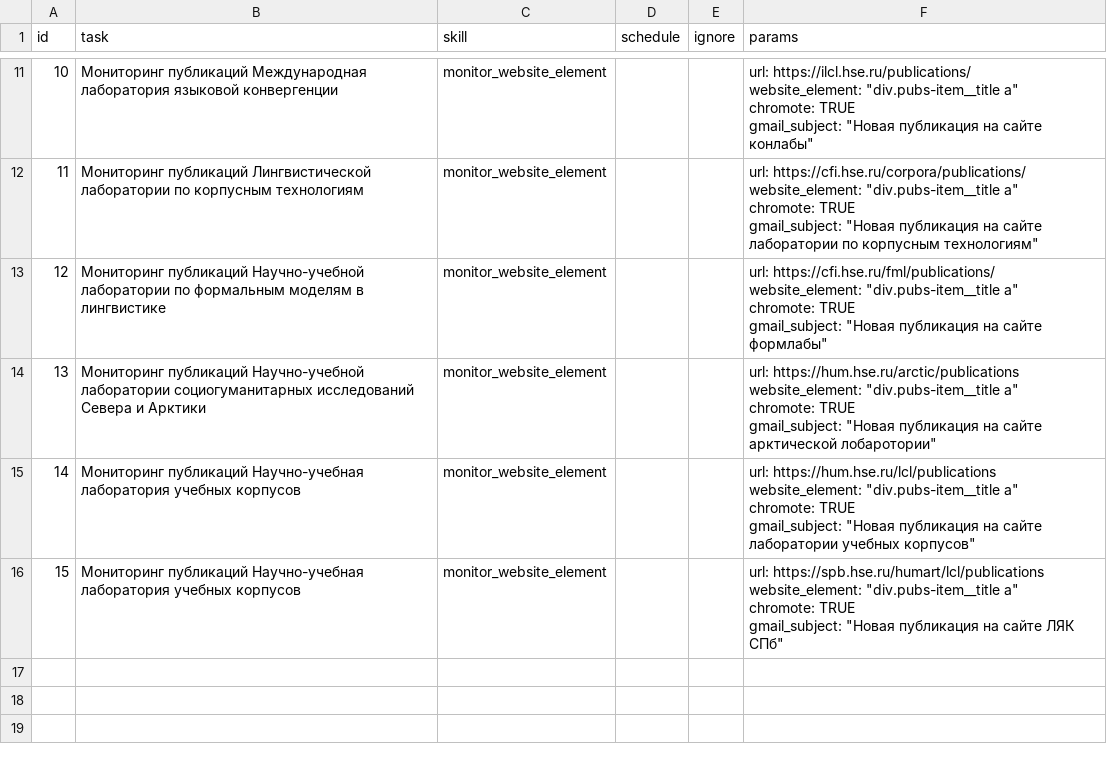
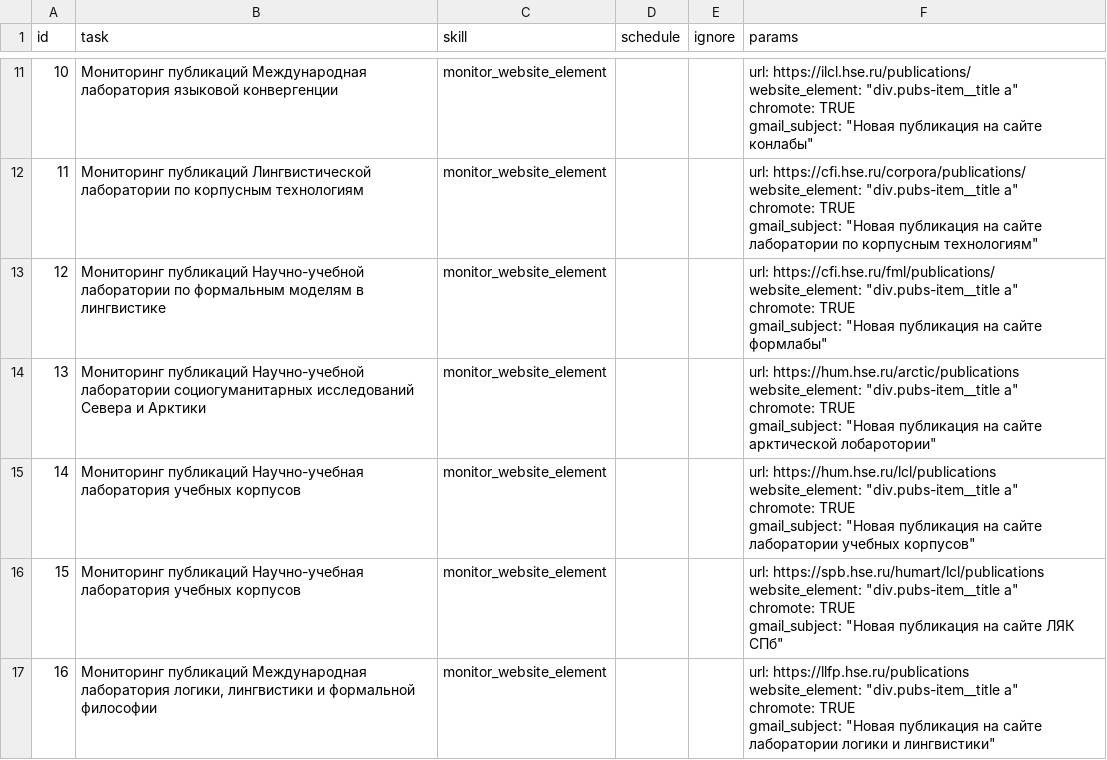
Before and after one commit to agricolamz/otter_space, a CSV file: tasks.csv, drawn as a sheet; only a part is shown, gaps mark what is left out.

```diff
--- a/tasks.csv
+++ b/tasks.csv
@@ -48 +48,5 @@ chromote: TRUE
 gmail_subject: ""Новая публикация на сайте ЛЯК СПб"""
+16,"Мониторинг публикаций Международная лаборатория логики, лингвистики и формальной философии",monitor_website_element,,,"url: https://llfp.hse.ru/publications
+website_element: ""div.pubs-item__title a""
+chromote: TRUE
+gmail_subject: ""Новая публикация на сайте лаборатории логики и лингвистики"""
```
Also changed, not shown: inbox_rules.csv, logs/website_monitoring_logs.csv, 2 other files.
